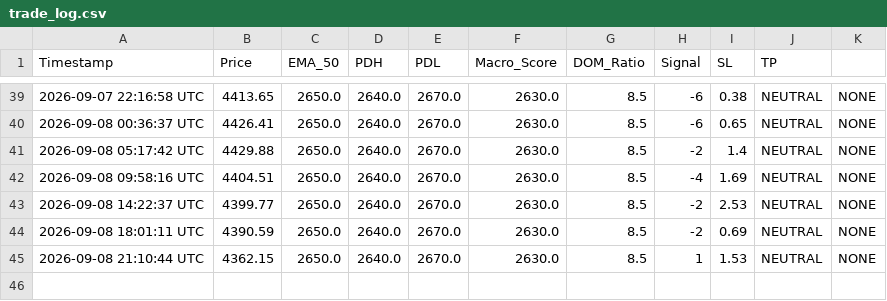
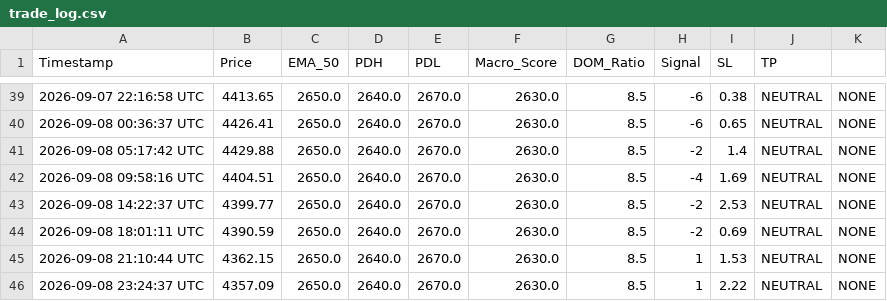
Before and after one commit to parfactmatch-cloud/gold-macro-dashboard, a CSV file: trade_log.csv, drawn as a sheet; only a part is shown, gaps mark what is left out; the diff names each change by its address in the sheet, - before the commit and + after, or states it on an @@ line.

```diff
--- a/trade_log.csv
+++ b/trade_log.csv
+row 46: 2026-09-08 23:24:37 UTC | 4357.09 | 2650.0 | 2640.0 | 2670.0 | 2630.0 | 8.5 | 1 | 2.22 | NEUTRAL | NONE
```
